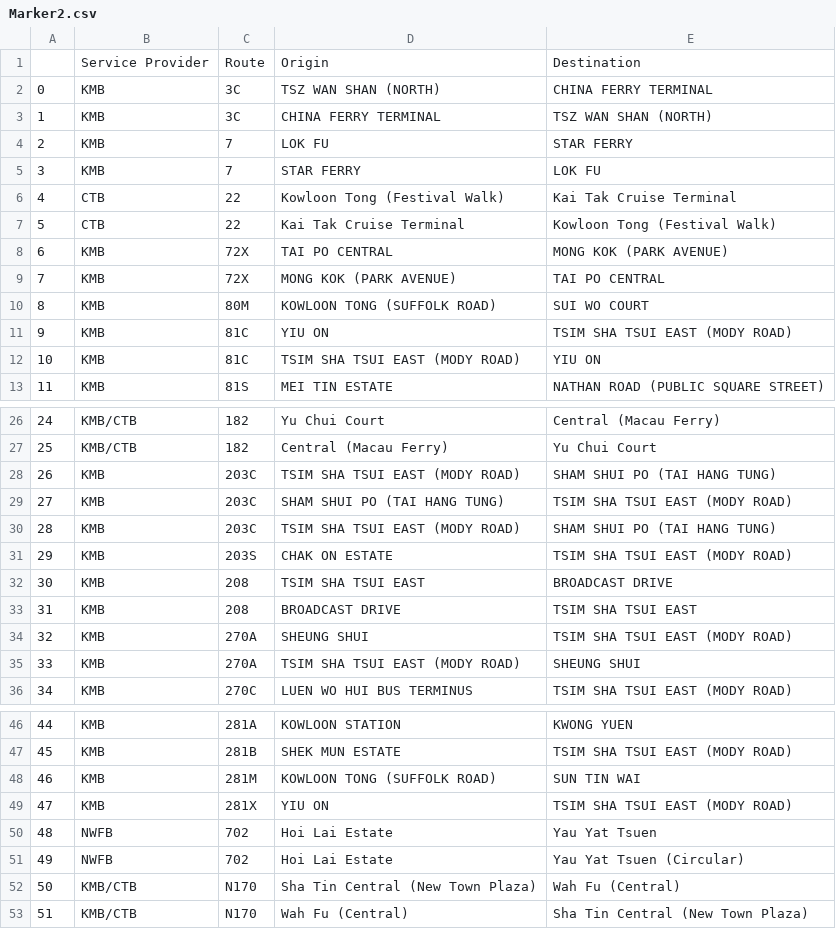
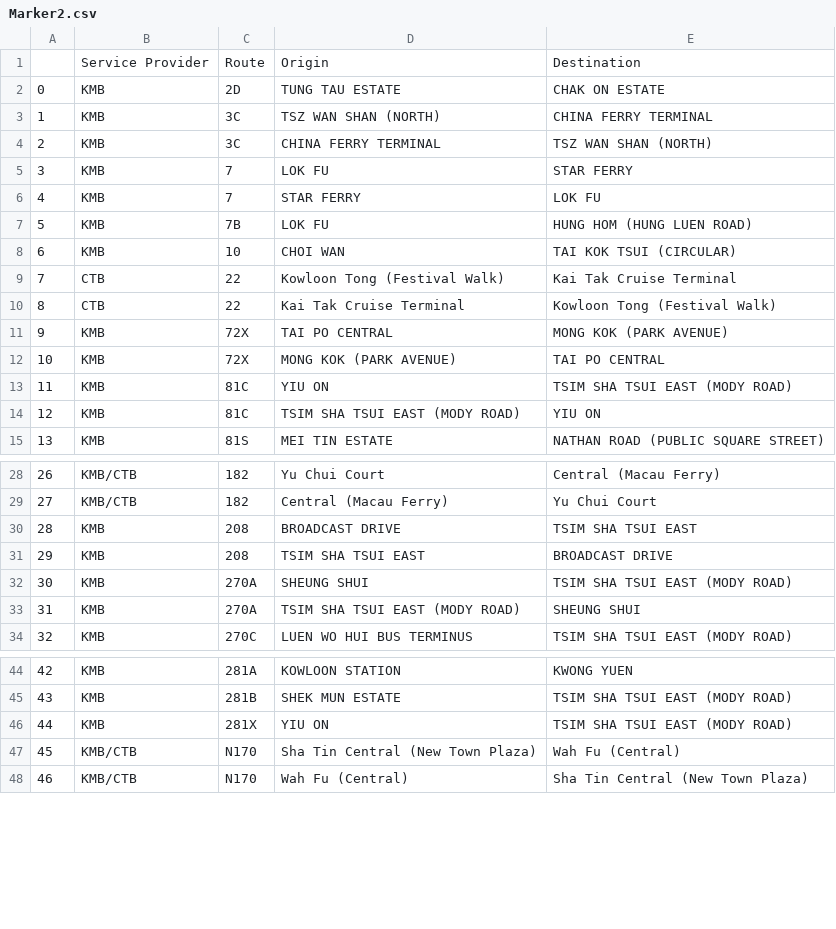
Before and after one commit to G1213123/WARS, a CSV file: saves/Marker2.csv, drawn as a sheet; only a part is shown, gaps mark what is left out; removed rows and columns are numbered as before the commit, all else as after; the diff covers the shown part only; the diff names each change by its address in the sheet, - before the commit and + after, or states it on an @@ line.

```diff
--- a/saves/Marker2.csv
+++ b/saves/Marker2.csv
+row 2: 0 | KMB | 2D | TUNG TAU ESTATE | CHAK ON ESTATE
@@ column A renumbered between rows 3 and 64 @@
+row 7: 5 | KMB | 7B | LOK FU | HUNG HOM (HUNG LUEN ROAD)
+row 8: 6 | KMB | 10 | CHOI WAN | TAI KOK TSUI (CIRCULAR)
-row 10: 8 | KMB | 80M | KOWLOON TONG (SUFFOLK ROAD) | SUI WO COURT
-row 28: 26 | KMB | 203C | TSIM SHA TSUI EAST (MODY ROAD) | SHAM SHUI PO (TAI HANG TUNG)
-row 29: 27 | KMB | 203C | SHAM SHUI PO (TAI HANG TUNG) | TSIM SHA TSUI EAST (MODY ROAD)
-row 30: 28 | KMB | 203C | TSIM SHA TSUI EAST (MODY ROAD) | SHAM SHUI PO (TAI HANG TUNG)
-C30: 203S
+C30: 208
-D30: CHAK ON ESTATE
+D30: BROADCAST DRIVE
-E30: TSIM SHA TSUI EAST (MODY ROAD)
+E30: TSIM SHA TSUI EAST
-row 33: 31 | KMB | 208 | BROADCAST DRIVE | TSIM SHA TSUI EAST
-row 48: 46 | KMB | 281M | KOWLOON TONG (SUFFOLK ROAD) | SUN TIN WAI
-row 50: 48 | NWFB | 702 | Hoi Lai Estate | Yau Yat Tsuen
-row 51: 49 | NWFB | 702 | Hoi Lai Estate | Yau Yat Tsuen (Circular)
```
Also changed, not shown: 22 removed rows, 1 moved row and 6 edited cells elsewhere in this file, saves/routes_consolidate.csv, 5 other files.
